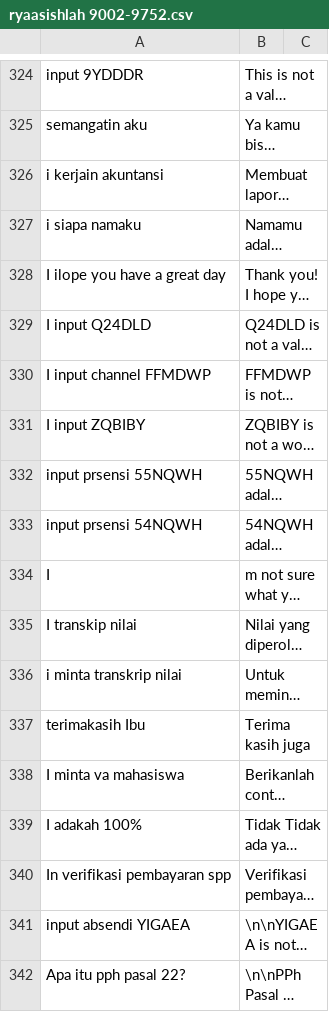
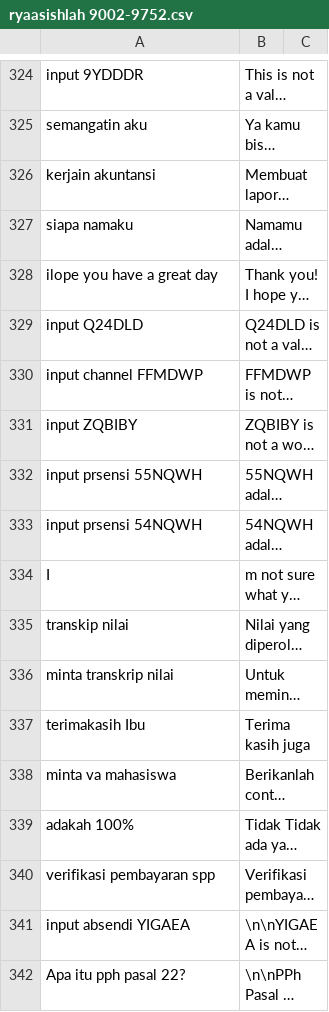
Before and after one commit to allrole-ai/dataset, a CSV file: ryaasishlah 9002-9752.csv, drawn as a sheet; only a part is shown, gaps mark what is left out; long unchanged cells end in …; the diff names each change by its address in the sheet, - before the commit and + after, or states it on an @@ line.

Commit message:
comit 5.2

```diff
--- a/ryaasishlah 9002-9752.csv
+++ b/ryaasishlah 9002-9752.csv
-A326: i kerjain akuntansi
+A326: kerjain akuntansi
-A327: i siapa namaku
+A327: siapa namaku
-A328: I ilope you have a great day
+A328: ilope you have a great day
-A329: I input Q24DLD
+A329: input Q24DLD
-A330: I input channel FFMDWP
+A330: input channel FFMDWP
-A331: I input ZQBIBY
+A331: input ZQBIBY
-A335: I transkip nilai
+A335: transkip nilai
-A336: i minta transkrip nilai
+A336: minta transkrip nilai
-A338: I minta va mahasiswa
+A338: minta va mahasiswa
-A339: I adakah 100%
+A339: adakah 100%
-A340: In verifikasi pembayaran spp
+A340: verifikasi pembayaran spp
```
